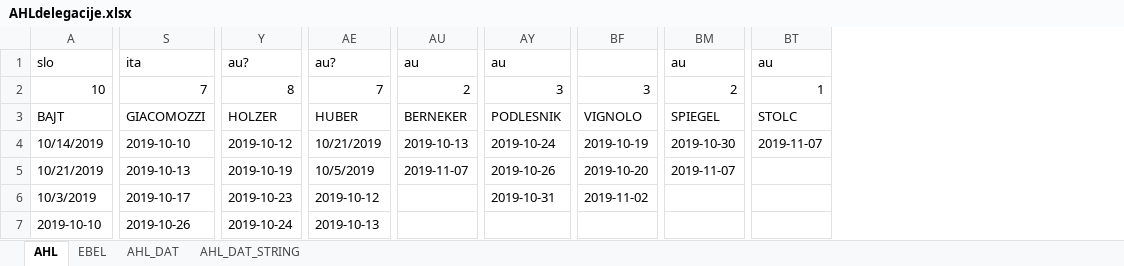
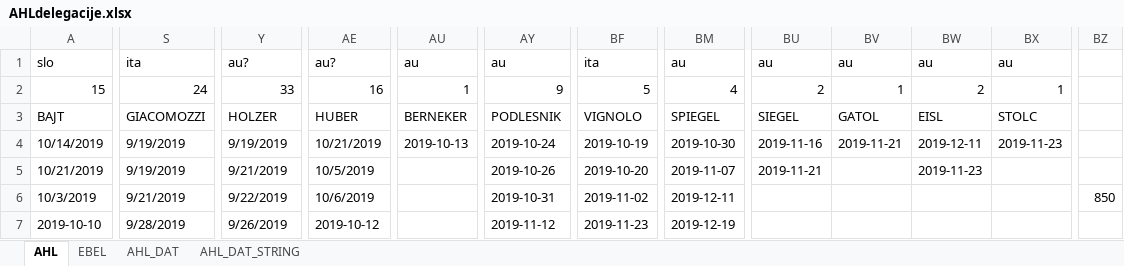
Before and after one commit to snojle23/delegacije, an Excel workbook: data/AHLdelegacije.xlsx, sheet AHL, drawn as a sheet; only a part is shown, gaps mark what is left out; values as stored, in another font and other column widths than the file's, no cell formats; removed rows and columns are numbered as before the commit, all else as after; rows hold the shown columns only; the diff covers the shown part only; the diff names each change by its address in the sheet, - before the commit and + after, or states it on an @@ line.

```diff
--- a/data/AHLdelegacije.xlsx (sheet AHL)
+++ b/data/AHLdelegacije.xlsx (sheet AHL)
-column BT, row 1: au; rows 3-4: STOLC | 2019-11-07
+column BU, row 1: au; rows 3-5: SIEGEL | 2019-11-16 | 2019-11-21
+column BV, row 1: au; rows 3-4: GATOL | 2019-11-21
+column BW, row 1: au; rows 3-5: EISL | 2019-12-11 | 2019-11-23
+column BX, row 1: au; rows 3-4: STOLC | 2019-11-23
+column BZ, row 6: 850
-BF1: (empty)
+BF1: ita
-row 2: 10 | 7 | 8 | 7 | 2 | 3 | 3 | 2 | 1
+row 2: 15 | 24 | 33 | 16 | 1 | 9 | 5 | 4 | 2 | 1 | 2 | 1
-S4: 2019-10-10
+S4: 9/19/2019
-Y4: 2019-10-12
+Y4: 9/19/2019
-S5: 2019-10-13
+S5: 9/19/2019
-Y5: 2019-10-19
+Y5: 9/21/2019
-AU5: 2019-11-07
+AU5: (empty)
-S6: 2019-10-17
+S6: 9/21/2019
-Y6: 2019-10-23
+Y6: 9/22/2019
-AE6: 2019-10-12
+AE6: 10/6/2019
-BM6: (empty)
+BM6: 2019-12-11
-S7: 2019-10-26
+S7: 9/28/2019
-Y7: 2019-10-24
+Y7: 9/26/2019
-AE7: 2019-10-13
+AE7: 2019-10-12
-AY7: (empty)
+AY7: 2019-11-12
-BF7: (empty)
+BF7: 2019-11-23
-BM7: (empty)
+BM7: 2019-12-19
```
Also changed, not shown: 24 added rows, 5 removed rows, 1 added column and 120 edited cells elsewhere in this sheet, sheet EBEL, sheet AHL_DAT, sheet AHL_DAT_STRING, cell formats, data/AHLdelegacije - Copy.xlsx, 11 other files.
